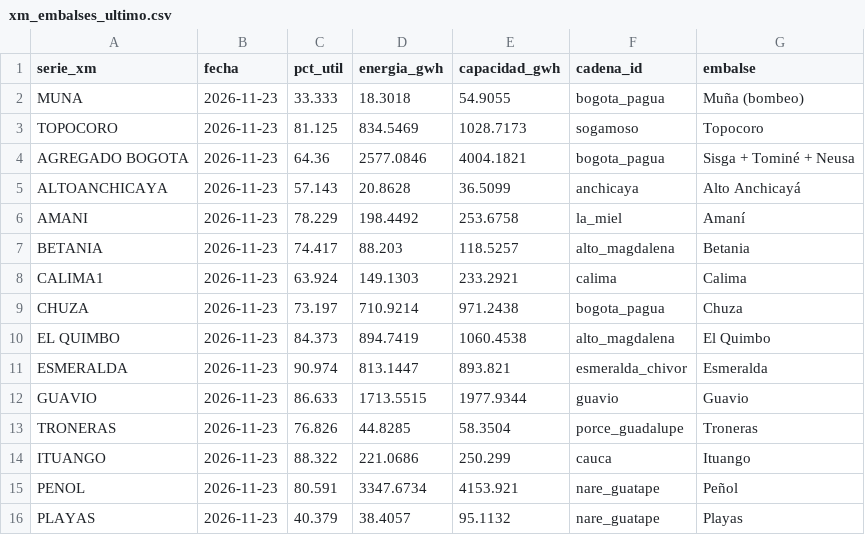
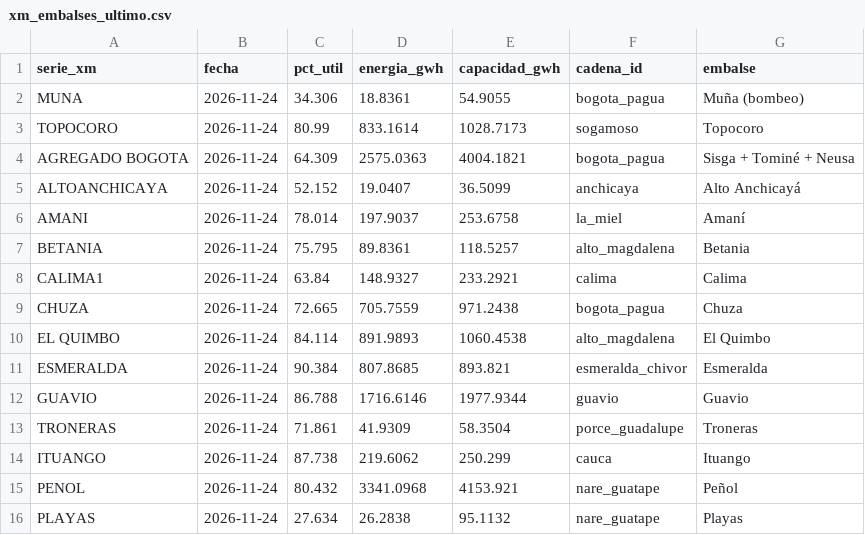
Before and after one commit to jsroncancio/embalses-sin, a CSV file: data/processed/xm_embalses_ultimo.csv, drawn as a sheet; only a part is shown; the diff covers the shown part only.

```diff
--- a/data/processed/xm_embalses_ultimo.csv
+++ b/data/processed/xm_embalses_ultimo.csv
@@ -1,16 +1,16 @@
 serie_xm,fecha,pct_util,energia_gwh,capacidad_gwh,cadena_id,embalse
-MUNA,2026-11-23,33.333,18.3018,54.9055,bogota_pagua,Muña (bombeo)
-TOPOCORO,2026-11-23,81.125,834.5469,1028.7173,sogamoso,Topocoro
-AGREGADO BOGOTA,2026-11-23,64.36,2577.0846,4004.1821,bogota_pagua,Sisga + Tominé + Neusa
-ALTOANCHICAYA,2026-11-23,57.143,20.8628,36.5099,anchicaya,Alto Anchicayá
-AMANI,2026-11-23,78.229,198.4492,253.6758,la_miel,Amaní
-BETANIA,2026-11-23,74.417,88.203,118.5257,alto_magdalena,Betania
-CALIMA1,2026-11-23,63.924,149.1303,233.2921,calima,Calima
-CHUZA,2026-11-23,73.197,710.9214,971.2438,bogota_pagua,Chuza
-EL QUIMBO,2026-11-23,84.373,894.7419,1060.4538,alto_magdalena,El Quimbo
-ESMERALDA,2026-11-23,90.974,813.1447,893.821,esmeralda_chivor,Esmeralda
-GUAVIO,2026-11-23,86.633,1713.5515,1977.9344,guavio,Guavio
-TRONERAS,2026-11-23,76.826,44.8285,58.3504,porce_guadalupe,Troneras
-ITUANGO,2026-11-23,88.322,221.0686,250.299,cauca,Ituango
-PENOL,2026-11-23,80.591,3347.6734,4153.921,nare_guatape,Peñol
-PLAYAS,2026-11-23,40.379,38.4057,95.1132,nare_guatape,Playas
+MUNA,2026-11-24,34.306,18.8361,54.9055,bogota_pagua,Muña (bombeo)
+TOPOCORO,2026-11-24,80.99,833.1614,1028.7173,sogamoso,Topocoro
+AGREGADO BOGOTA,2026-11-24,64.309,2575.0363,4004.1821,bogota_pagua,Sisga + Tominé + Neusa
+ALTOANCHICAYA,2026-11-24,52.152,19.0407,36.5099,anchicaya,Alto Anchicayá
+AMANI,2026-11-24,78.014,197.9037,253.6758,la_miel,Amaní
+BETANIA,2026-11-24,75.795,89.8361,118.5257,alto_magdalena,Betania
+CALIMA1,2026-11-24,63.84,148.9327,233.2921,calima,Calima
+CHUZA,2026-11-24,72.665,705.7559,971.2438,bogota_pagua,Chuza
+EL QUIMBO,2026-11-24,84.114,891.9893,1060.4538,alto_magdalena,El Quimbo
+ESMERALDA,2026-11-24,90.384,807.8685,893.821,esmeralda_chivor,Esmeralda
+GUAVIO,2026-11-24,86.788,1716.6146,1977.9344,guavio,Guavio
+TRONERAS,2026-11-24,71.861,41.9309,58.3504,porce_guadalupe,Troneras
+ITUANGO,2026-11-24,87.738,219.6062,250.299,cauca,Ituango
+PENOL,2026-11-24,80.432,3341.0968,4153.921,nare_guatape,Peñol
+PLAYAS,2026-11-24,27.634,26.2838,95.1132,nare_guatape,Playas
```
Also changed, not shown: 27 edited cells elsewhere in this file, data/processed/capacidad_plantas.csv, data/processed/xm_cadenas_diario.csv, 9 other files.
